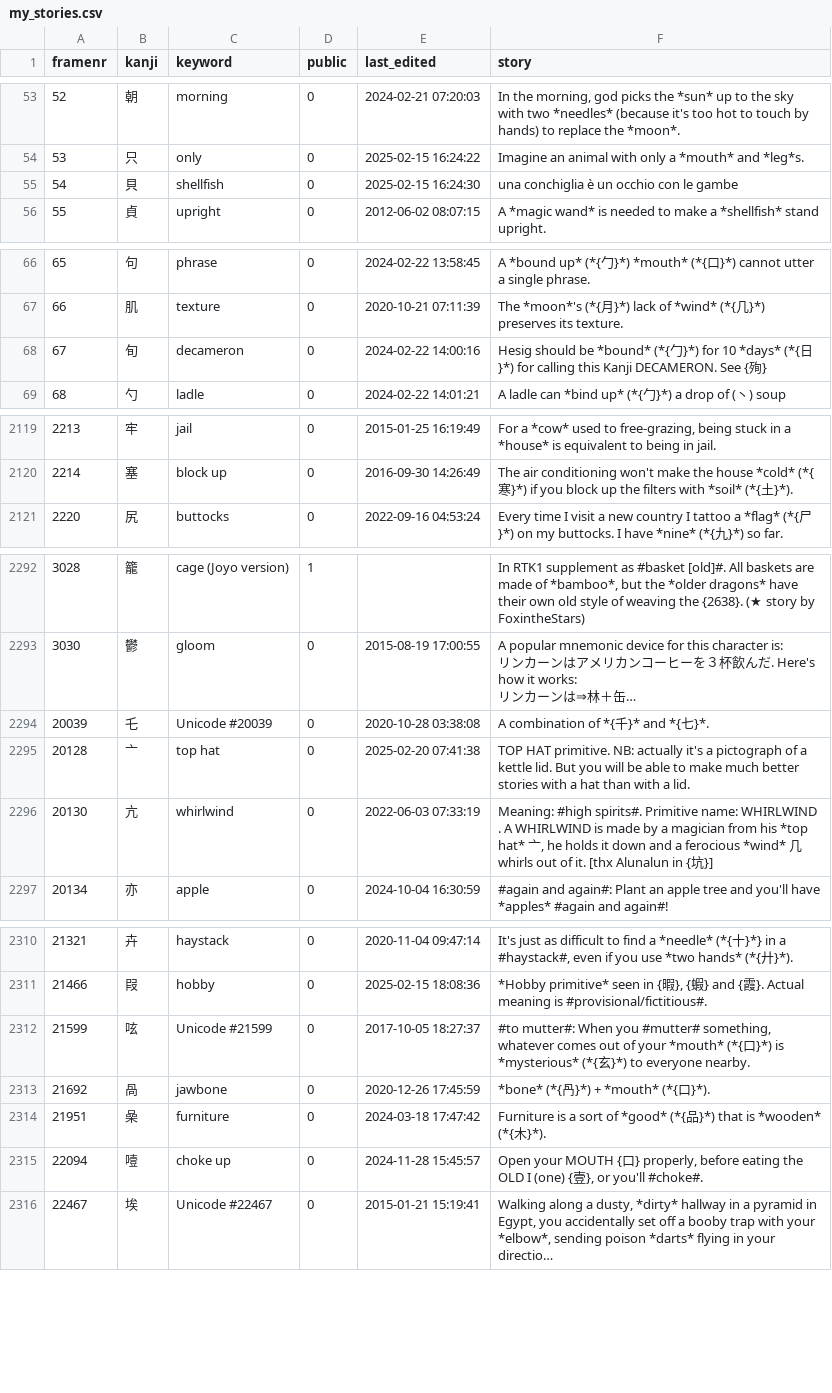
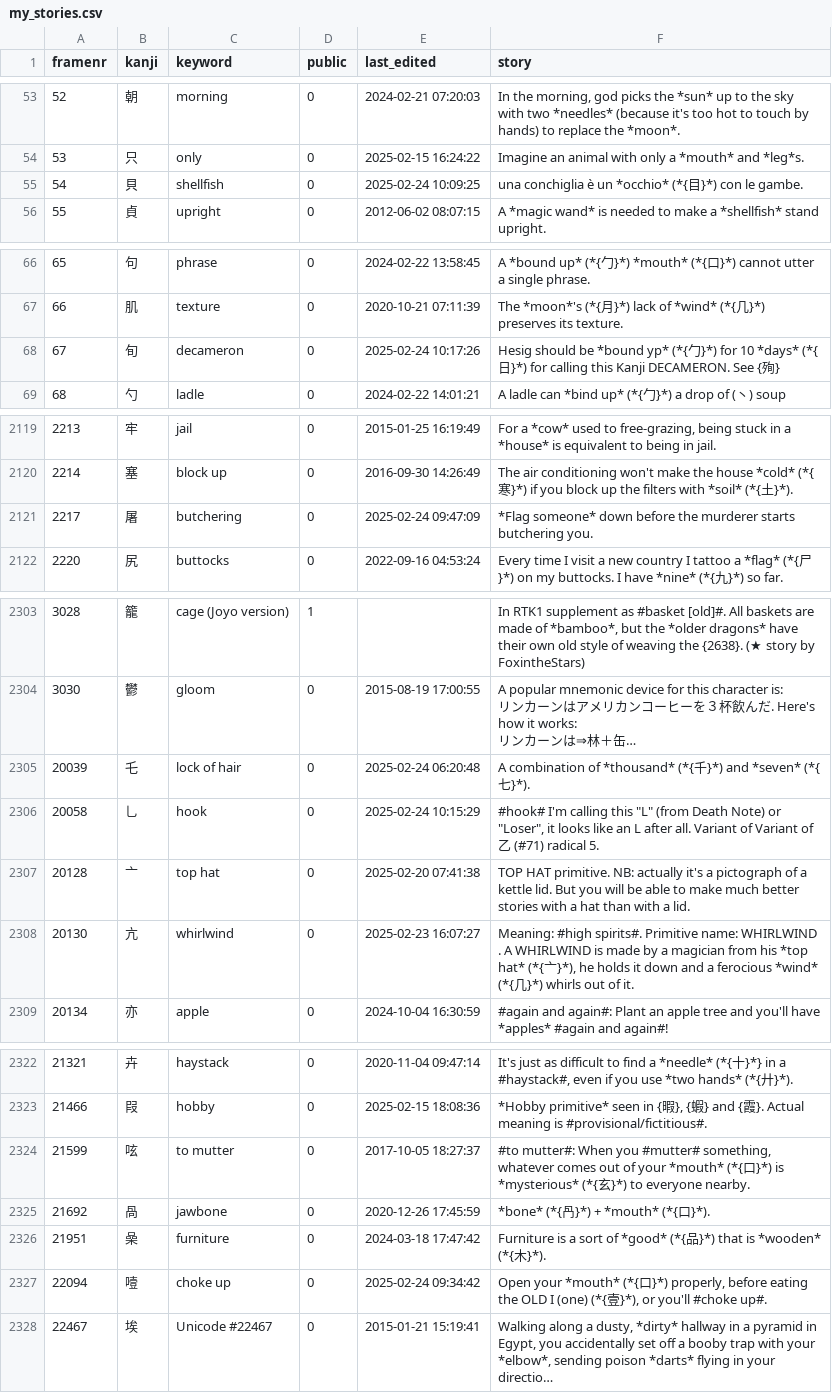
Before and after one commit to AntonioCarlini/japanese, a CSV file: external/my_stories.csv, drawn as a sheet; only a part is shown, gaps mark what is left out; long unchanged cells end in …; addresses are those after the commit; the diff covers the shown part only; the diff names each change by its address in the sheet, - before the commit and + after, or states it on an @@ line.

Commit message:
external/my_stories.csv: Update some stories
Thr prototype Heisig story web page showed up a few missing stroies in the early kanji. There are still plenty of missing ones but this is a few steps forwards.

```diff
--- a/external/my_stories.csv
+++ b/external/my_stories.csv
-E55 (last_edited): 2025-02-15 16:24:30
+E55 (last_edited): 2025-02-24 10:09:25
-F55 (story): una conchiglia è un occhio con le gambe
+F55 (story): una conchiglia è un *occhio* (*{目}*) con le gambe.
-E68 (last_edited): 2024-02-22 14:00:16
+E68 (last_edited): 2025-02-24 10:17:26
-F68 (story): …should be *bound* (*{勹…
+F68 (story): …should be *bound yp* (*{勹…
+row 2121: 2217 | 屠 | butchering | 0 | 2025-02-24 09:47:09 | *Flag someone* down before the murderer starts butchering you.
-C2305 (keyword): Unicode #20039
+C2305 (keyword): lock of hair
-E2305 (last_edited): 2020-10-28 03:38:08
+E2305 (last_edited): 2025-02-24 06:20:48
-F2305 (story): A combination of *{千}* and *{七}*.
+F2305 (story): A combination of *thousand* (*{千}*) and *seven* (*{七}*).
+row 2306: 20058 | 乚 | hook | 0 | 2025-02-24 10:15:29 | #hook# I'm calling this "L" (from Death Note) or "Loser", it looks like an L after all. Variant of Variant of 乙 (#71) radical 5.
-E2308 (last_edited): 2022-06-03 07:33:19
+E2308 (last_edited): 2025-02-23 16:07:27
-F2308 (story): …*top hat* 亠, he holds it down and a ferocious *wind* 几 whirls out of it. [thx Alunalun in {坑}]
+F2308 (story): …*top hat* (*{亠}*), he holds it down and a ferocious *wind* (*{几}*) whirls out of it.
-C2324 (keyword): Unicode #21599
+C2324 (keyword): to mutter
-E2327 (last_edited): 2024-11-28 15:45:57
+E2327 (last_edited): 2025-02-24 09:34:42
-F2327 (story): Open your MOUTH {口} properly, before eating the OLD I (one) {壹}, or you'll #choke#.
+F2327 (story): Open your *mouth* (*{口}*) properly, before eating the OLD I (one) (*{壹}*), or you'll #choke up#.
```
Also changed, not shown: 13 added rows and 4 edited cells elsewhere in this file.
